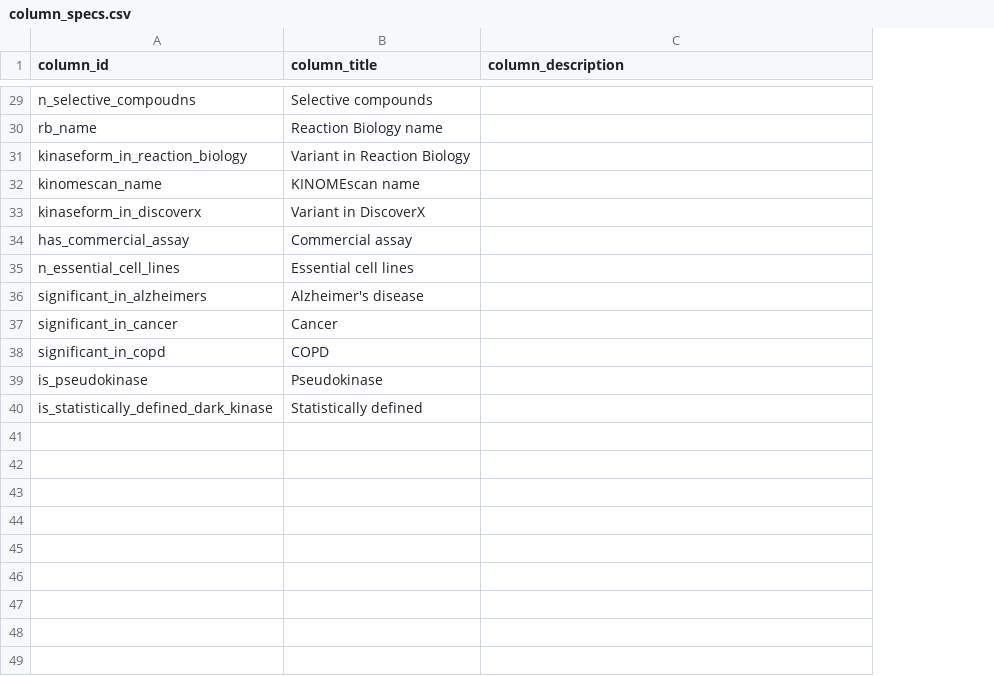
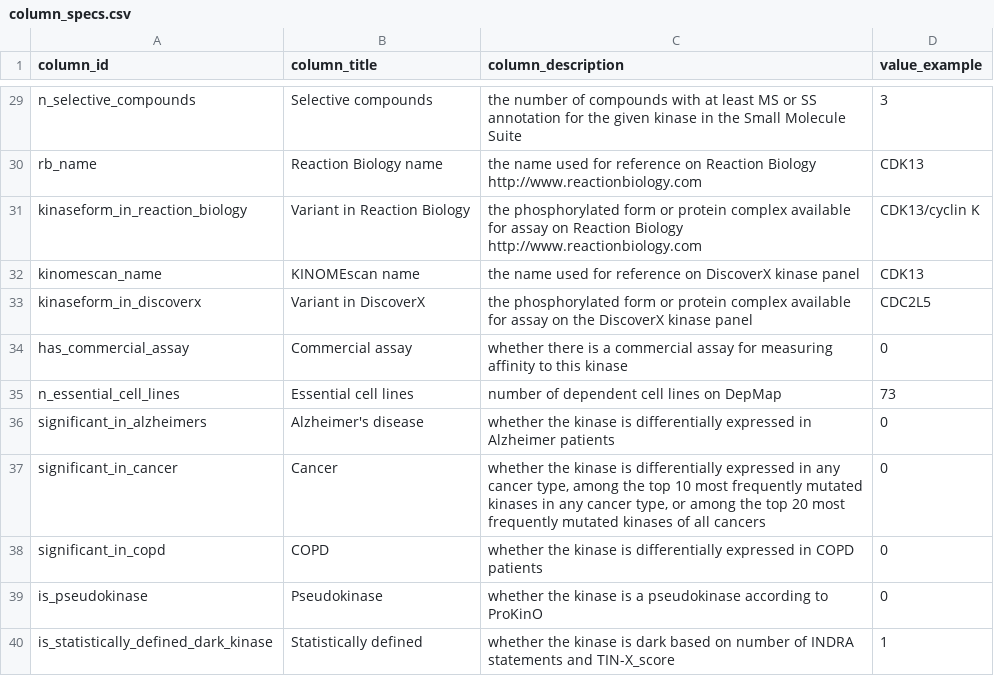
Before and after one commit to labsyspharm/kinome-website, a CSV file: data/column_specs.csv, drawn as a sheet; only a part is shown, gaps mark what is left out; the diff covers the shown part only; the diff names each change by its address in the sheet, - before the commit and + after, or states it on an @@ line.

Commit message:
Add column description

```diff
--- a/data/column_specs.csv
+++ b/data/column_specs.csv
+column D (value_example), rows 29-40: 3 | CDK13 | CDK13/cyclin K | CDK13 | CDC2L5 | 0 | 73 | 0 | 0 | 0 | 0 | 1
-A29 (column_id): n_selective_compoudns
+A29 (column_id): n_selective_compounds
-C29 (column_description): (empty)
+C29 (column_description): the number of compounds with at least MS or SS annotation for the given kinase in the Small Molecule Suite
-C30 (column_description): (empty)
+C30 (column_description): the name used for reference on Reaction Biology http://www.reactionbiology.com
-C31 (column_description): (empty)
+C31 (column_description): the phosphorylated form or protein complex available for assay on Reaction Biology http://www.reactionbiology.com
-C32 (column_description): (empty)
+C32 (column_description): the name used for reference on DiscoverX kinase panel
-C33 (column_description): (empty)
+C33 (column_description): the phosphorylated form or protein complex available for assay on the DiscoverX kinase panel
-C34 (column_description): (empty)
+C34 (column_description): whether there is a commercial assay for measuring affinity to this kinase
-C35 (column_description): (empty)
+C35 (column_description): number of dependent cell lines on DepMap
-C36 (column_description): (empty)
+C36 (column_description): whether the kinase is differentially expressed in Alzheimer patients
-C37 (column_description): (empty)
+C37 (column_description): whether the kinase is differentially expressed in any cancer type, among the top 10 most frequently mutated kinases in any cancer type, or among the top 20 most frequently mutated kinases of all cancers
-C38 (column_description): (empty)
+C38 (column_description): whether the kinase is differentially expressed in COPD patients
-C39 (column_description): (empty)
+C39 (column_description): whether the kinase is a pseudokinase according to ProKinO
-C40 (column_description): (empty)
+C40 (column_description): whether the kinase is dark based on number of INDRA statements and TIN-X_score
```
Also changed, not shown: 26 edited cells elsewhere in this file.
